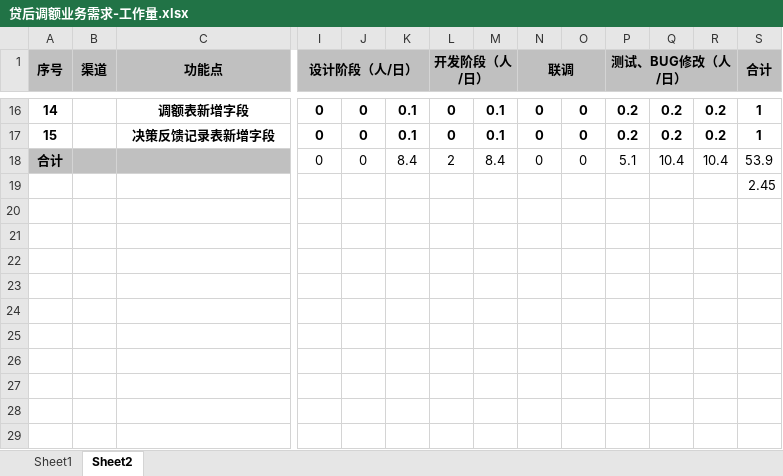
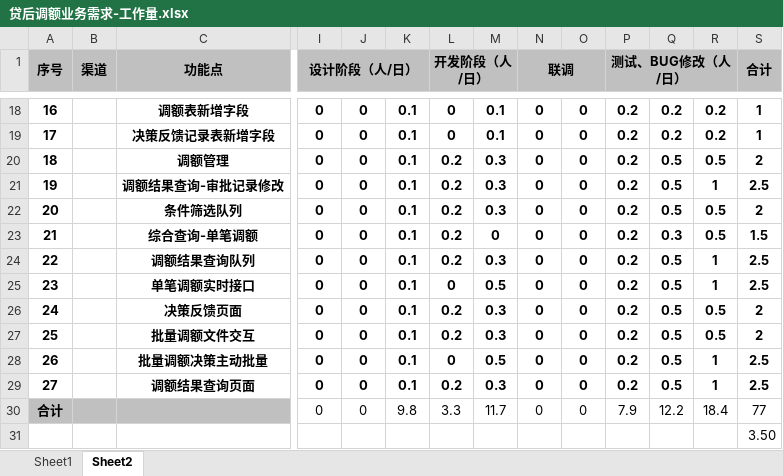
Before and after one commit to chenhaiming90/MicroServier_Config, an Excel workbook: 信用卡贷后系统/二期需求/5调额业务需求/贷后调额业务需求-工作量.xlsx, sheet Sheet2, drawn as a sheet; only a part is shown, gaps mark what is left out; values as stored, in another font and other column widths than the file's, no borders; removed rows and columns are numbered as before the commit, all else as after; rows hold the shown columns only; the diff covers the shown part only; the diff names each change by its address in the sheet, - before the commit and + after, or states it on an @@ line.

```diff
--- a/信用卡贷后系统/二期需求/5调额业务需求/贷后调额业务需求-工作量.xlsx (sheet Sheet2)
+++ b/信用卡贷后系统/二期需求/5调额业务需求/贷后调额业务需求-工作量.xlsx (sheet Sheet2)
@@ column A (序号) renumbered between rows 8 and 19 @@
-row 18: 合计 |  |  | 0 | 0 | 8.4 | 2 | 8.4 | 0 | 0 | 5.1 | 10.4 | 10.4 | 53.9
+row 20: 18 |  | 调额管理 | 0 | 0 | 0.1 | 0.2 | 0.3 | 0 | 0 | 0.2 | 0.5 | 0.5 | 2
+row 21: 19 |  | 调额结果查询-审批记录修改 | 0 | 0 | 0.1 | 0.2 | 0.3 | 0 | 0 | 0.2 | 0.5 | 1 | 2.5
+row 22: 20 |  | 条件筛选队列 | 0 | 0 | 0.1 | 0.2 | 0.3 | 0 | 0 | 0.2 | 0.5 | 0.5 | 2
+row 23: 21 |  | 综合查询-单笔调额 | 0 | 0 | 0.1 | 0.2 | 0 | 0 | 0 | 0.2 | 0.3 | 0.5 | 1.5
+row 24: 22 |  | 调额结果查询队列 | 0 | 0 | 0.1 | 0.2 | 0.3 | 0 | 0 | 0.2 | 0.5 | 1 | 2.5
+row 25: 23 |  | 单笔调额实时接口 | 0 | 0 | 0.1 | 0 | 0.5 | 0 | 0 | 0.2 | 0.5 | 1 | 2.5
+row 26: 24 |  | 决策反馈页面 | 0 | 0 | 0.1 | 0.2 | 0.3 | 0 | 0 | 0.2 | 0.5 | 0.5 | 2
+row 27: 25 |  | 批量调额文件交互 | 0 | 0 | 0.1 | 0.2 | 0.3 | 0 | 0 | 0.2 | 0.5 | 0.5 | 2
+row 28: 26 |  | 批量调额决策主动批量 | 0 | 0 | 0.1 | 0 | 0.5 | 0 | 0 | 0.2 | 0.5 | 1 | 2.5
+row 29: 27 |  | 调额结果查询页面 | 0 | 0 | 0.1 | 0.2 | 0.3 | 0 | 0 | 0.2 | 0.5 | 1 | 2.5
+row 30: 合计 |  |  | 0 | 0 | 9.8 | 3.3 | 11.7 | 0 | 0 | 7.9 | 12.2 | 18.4 | 77
-S31 (合计): 2.45
+S31 (合计): 3.50
```
Also changed, not shown: 2 added rows and 33 edited cells elsewhere in this sheet, sheet Sheet1, formulas that keep their value, 信用卡贷后系统/二期需求/4权限架构需求书/贷后组织 架构修改业务需求-工作量.xlsx, 信用卡贷后系统/二期需求/7押品报表/押品报表(2)-工作量评估.xlsx, 4 other files.
